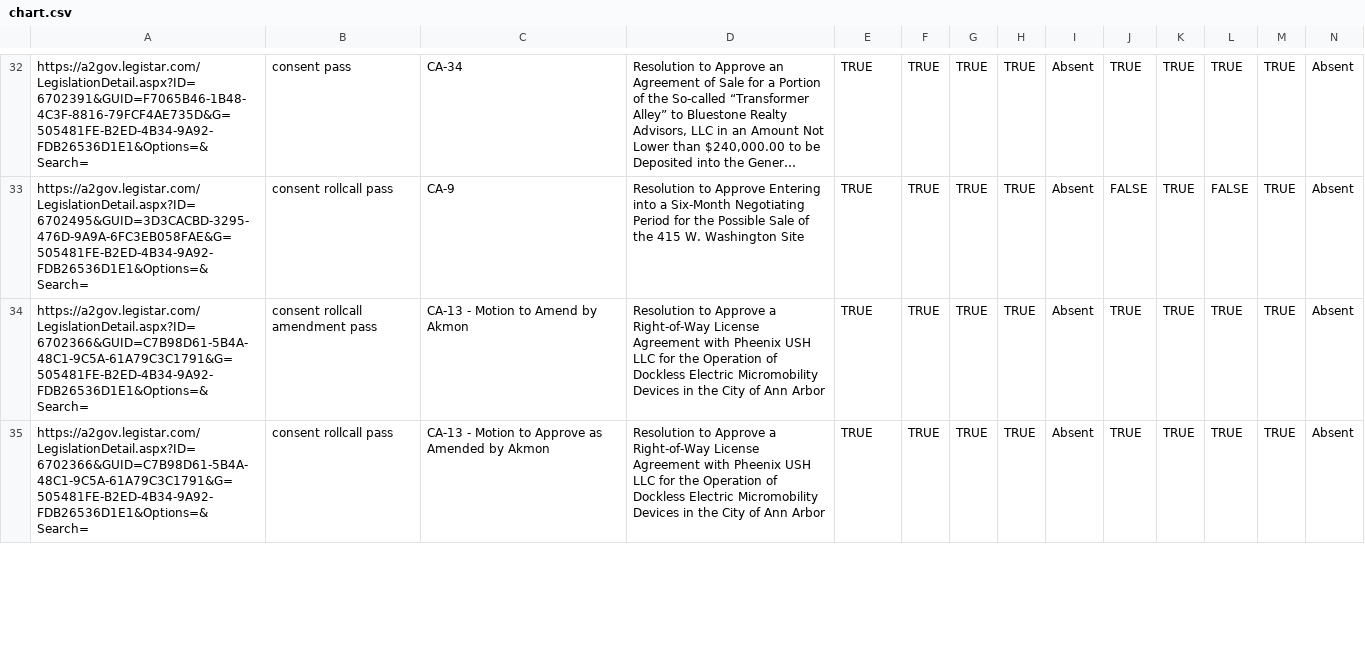
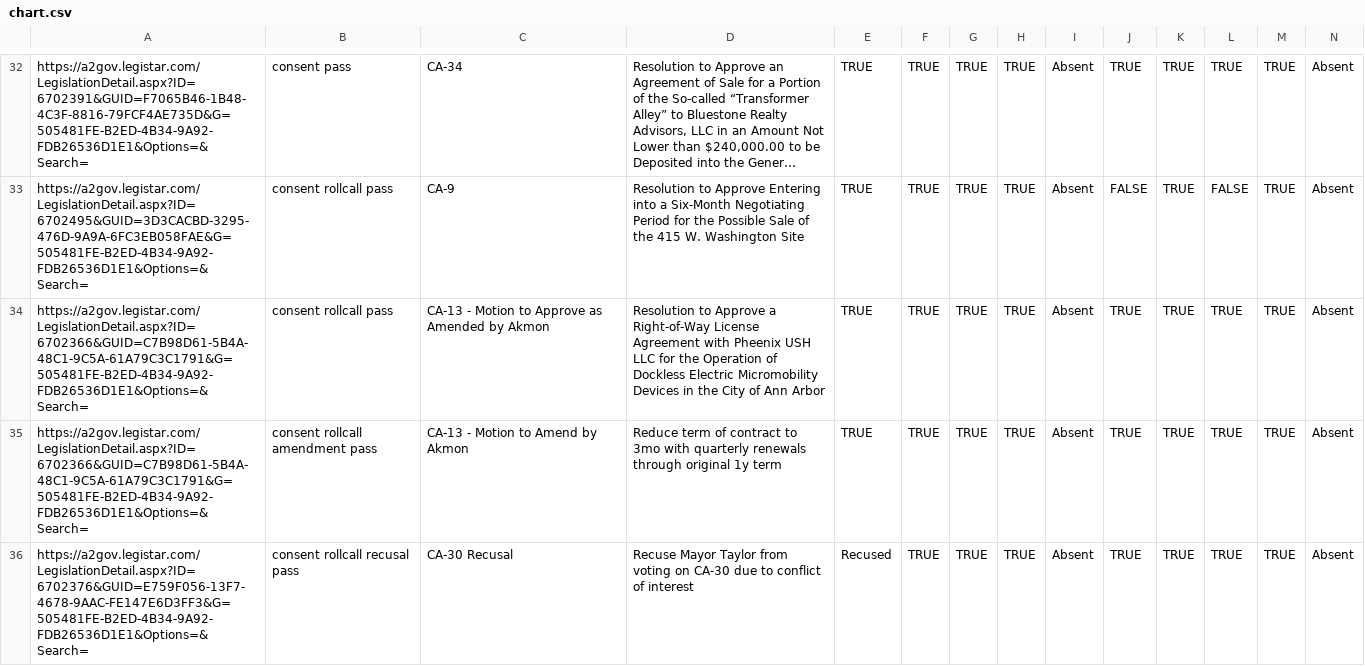
Before and after one commit to a2council/a2council.vote, a CSV file: content/post/council-meeting-2024-06-03/chart.csv, drawn as a sheet; only a part is shown, gaps mark what is left out; long unchanged cells end in …; removed rows and columns are numbered as before the commit, all else as after; rows hold the shown columns only; the diff covers the shown part only; the diff names each change by its address in the sheet, - before the commit and + after, or states it on an @@ line.

Commit message:
manual csv fixes

```diff
--- a/content/post/council-meeting-2024-06-03/chart.csv
+++ b/content/post/council-meeting-2024-06-03/chart.csv
-row 34: https://a2gov.legistar.com/LegislationDetail.aspx?ID=6702366&GUID=C7B98D61-5B4A-48C1-9C5A-61A79C3C1791&G=505481FE-B2ED-4B34-9A92-FDB26536D1E1&Options=&Search= | consent rollcall amendment pass | CA-13 - Motion to Amend by Akmon | Resolution to Approve a Right-of-Way License Agreement with Pheenix USH LLC for the Operation of Dockless Electric Micromobility Devices in the City of Ann Arbor | TRUE | TRUE | TRUE | TRUE | Absent | TRUE | TRUE | TRUE | TRUE | Absent
+row 35: https://a2gov.legistar.com/LegislationDetail.aspx?ID=6702366&GUID=C7B98D61-5B4A-48C1-9C5A-61A79C3C1791&G=505481FE-B2ED-4B34-9A92-FDB26536D1E1&Options=&Search= | consent rollcall amendment pass | CA-13 - Motion to Amend by Akmon | Reduce term of contract to 3mo with quarterly renewals through original 1y term | TRUE | TRUE | TRUE | TRUE | Absent | TRUE | TRUE | TRUE | TRUE | Absent
+row 36: https://a2gov.legistar.com/LegislationDetail.aspx?ID=6702376&GUID=E759F056-13F7-4678-9AAC-FE147E6D3FF3&G=505481FE-B2ED-4B34-9A92-FDB26536D1E1&Options=&Search= | consent rollcall recusal pass | CA-30 Recusal | Recuse Mayor Taylor from voting on CA-30 due to conflict of interest | Recused | TRUE | TRUE | TRUE | Absent | TRUE | TRUE | TRUE | TRUE | Absent
```
Also changed, not shown: 2 added rows, 2 removed rows and 2 edited cells elsewhere in this file.
